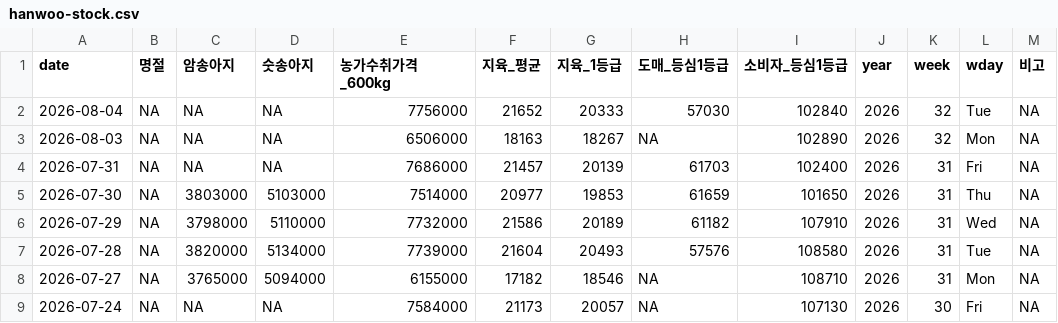
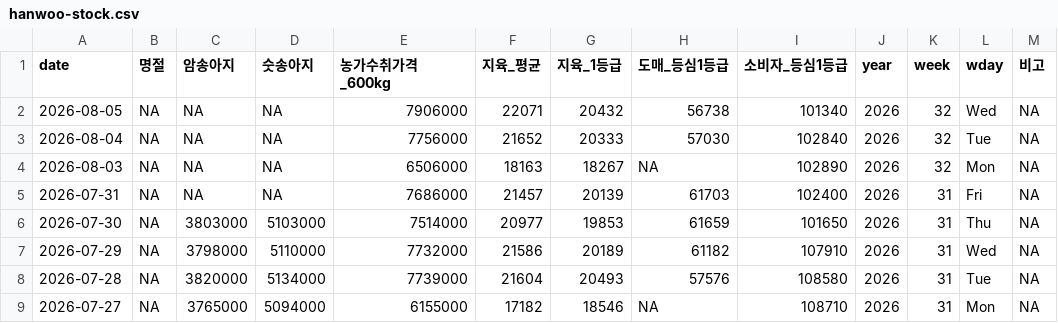
Before and after one commit to YoungjunNa/ekape-parsing, a CSV file: data_hanwoo_stock/hanwoo-stock.csv, drawn as a sheet; only a part is shown; the shorter side is filled out with more unchanged rows.

```diff
--- a/data_hanwoo_stock/hanwoo-stock.csv
+++ b/data_hanwoo_stock/hanwoo-stock.csv
@@ -1,2 +1,3 @@
 "date","명절","암송아지","숫송아지","농가수취가격_600kg","지육_평균","지육_1등급","도매_등심1등급","소비자_등심1등급","year","week","wday","비고"
+2026-08-05,NA,NA,NA,7906000,22071,20432,56738,101340,2026,32,"Wed",NA
 2026-08-04,NA,NA,NA,7756000,21652,20333,57030,102840,2026,32,"Tue",NA
```
Also changed, not shown: data_hanwoo_stock/hanwoo-forecast.csv, 2 other files.
